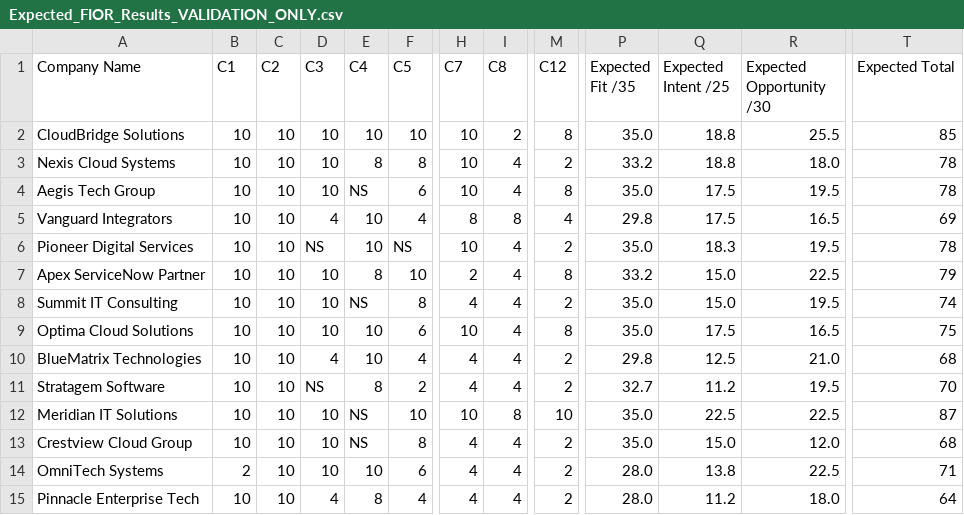
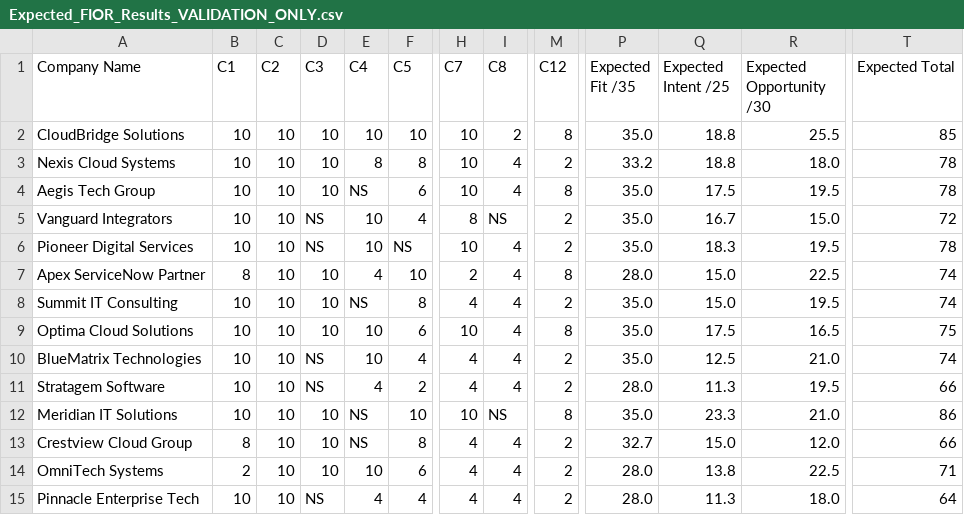
Before and after one commit to hinejj11-ops/Team-Gamma-TargetPath-ABM, a CSV file: validation/Expected_FIOR_Results_VALIDATION_ONLY.csv, drawn as a sheet; only a part is shown, gaps mark what is left out; the diff covers the shown part only; the diff names each change by its address in the sheet, - before the commit and + after, or states it on an @@ line.

```diff
--- a/validation/Expected_FIOR_Results_VALIDATION_ONLY.csv
+++ b/validation/Expected_FIOR_Results_VALIDATION_ONLY.csv
-D5 (C3): 4
+D5 (C3): NS
-I5 (C8): 8
+I5 (C8): NS
-M5 (C12): 4
+M5 (C12): 2
-P5 (Expected Fit /35): 29.8
+P5 (Expected Fit /35): 35.0
-Q5 (Expected Intent /25): 17.5
+Q5 (Expected Intent /25): 16.7
-R5 (Expected Opportunity /30): 16.5
+R5 (Expected Opportunity /30): 15.0
-T5 (Expected Total): 69
+T5 (Expected Total): 72
-B7 (C1): 10
+B7 (C1): 8
-E7 (C4): 8
+E7 (C4): 4
-P7 (Expected Fit /35): 33.2
+P7 (Expected Fit /35): 28.0
-T7 (Expected Total): 79
+T7 (Expected Total): 74
-D10 (C3): 4
+D10 (C3): NS
-P10 (Expected Fit /35): 29.8
+P10 (Expected Fit /35): 35.0
-T10 (Expected Total): 68
+T10 (Expected Total): 74
-E11 (C4): 8
+E11 (C4): 4
-P11 (Expected Fit /35): 32.7
+P11 (Expected Fit /35): 28.0
-Q11 (Expected Intent /25): 11.2
+Q11 (Expected Intent /25): 11.3
-T11 (Expected Total): 70
+T11 (Expected Total): 66
-I12 (C8): 8
+I12 (C8): NS
-M12 (C12): 10
+M12 (C12): 8
-Q12 (Expected Intent /25): 22.5
+Q12 (Expected Intent /25): 23.3
-R12 (Expected Opportunity /30): 22.5
+R12 (Expected Opportunity /30): 21.0
-T12 (Expected Total): 87
+T12 (Expected Total): 86
-B13 (C1): 10
+B13 (C1): 8
-P13 (Expected Fit /35): 35.0
+P13 (Expected Fit /35): 32.7
-T13 (Expected Total): 68
+T13 (Expected Total): 66
-D15 (C3): 4
+D15 (C3): NS
-E15 (C4): 8
+E15 (C4): 4
-Q15 (Expected Intent /25): 11.2
+Q15 (Expected Intent /25): 11.3
```
Also changed, not shown: 17 edited cells elsewhere in this file.
